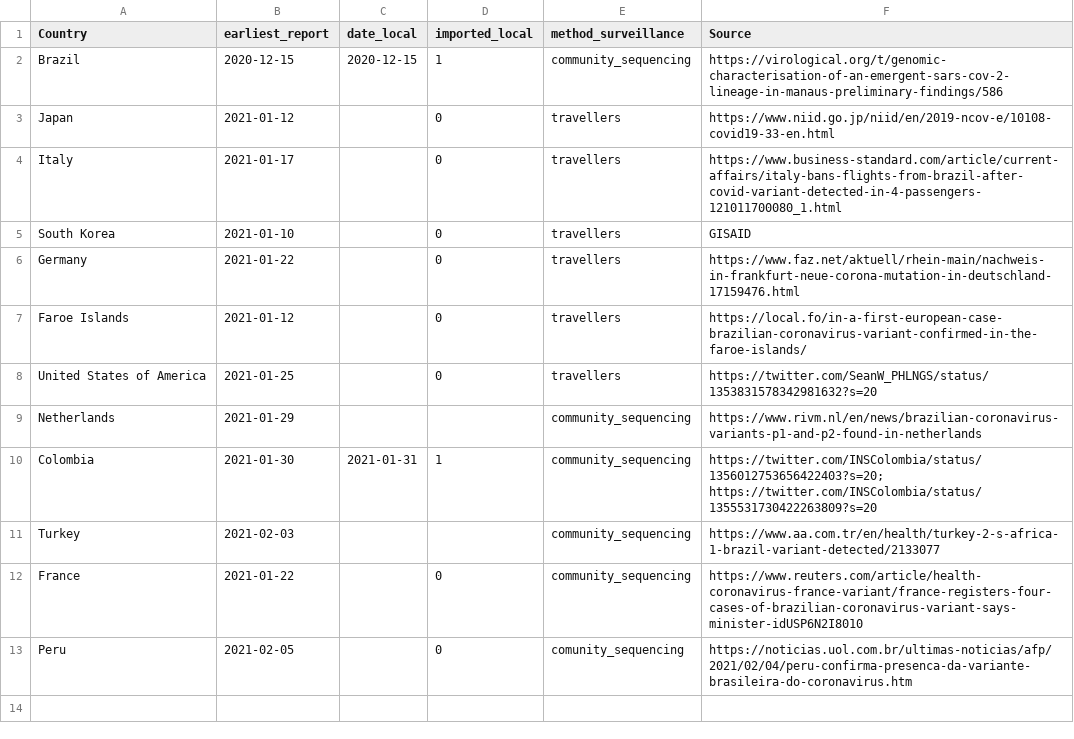
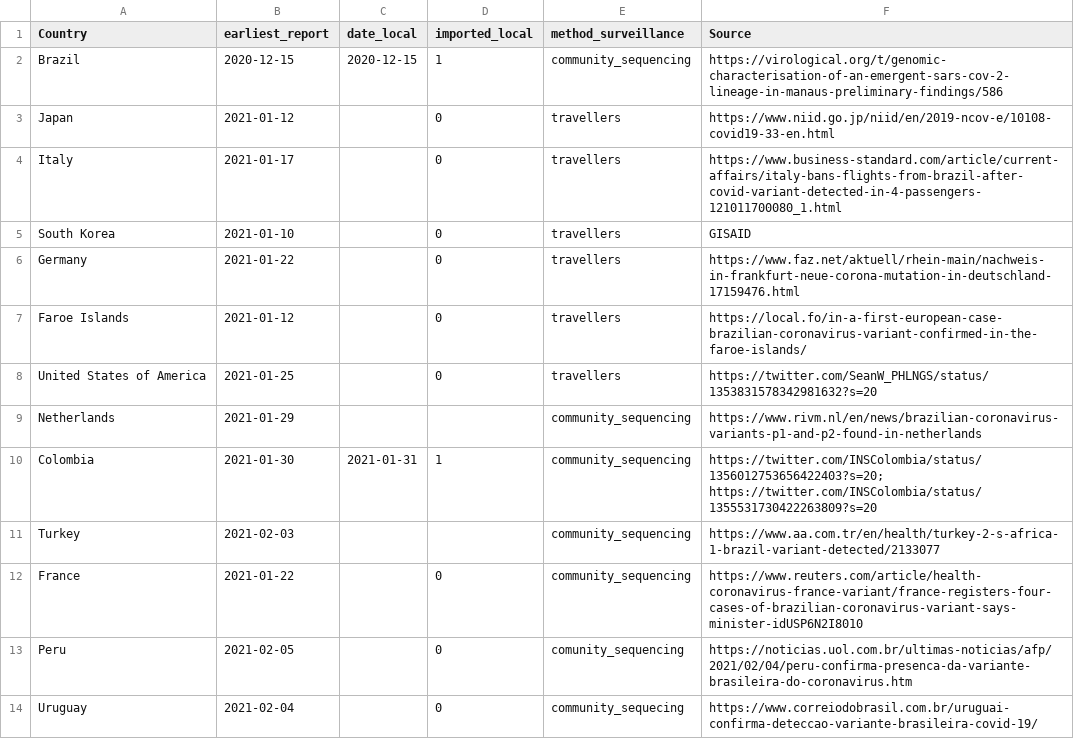
Before and after one commit to cov-lineages/grinch, a CSV file: grinch/data/local_imported_p1.csv, drawn as a sheet.

Commit message:
Update local_imported_p1.csv
First case of P.2, not P.1, detected in Uruguay.  Not clear how it entered the country.

Not sure if you want to include this or not since media is using term "Brazilian variant" for both P.1 and P.2

```diff
--- a/grinch/data/local_imported_p1.csv
+++ b/grinch/data/local_imported_p1.csv
@@ -13 +13,2 @@ France,2021-01-22,,0,community_sequencing,https://www.reuters.com/article/health
 Peru,2021-02-05,,0,comunity_sequencing,https://noticias.uol.com.br/ultimas-noticias/afp/2021/02/04/peru-confirma-presenca-da-variante-brasileira-do-coronavirus.htm
+Uruguay,2021-02-04,,0,community_sequecing,https://www.correiodobrasil.com.br/uruguai-confirma-deteccao-variante-brasileira-covid-19/
```
